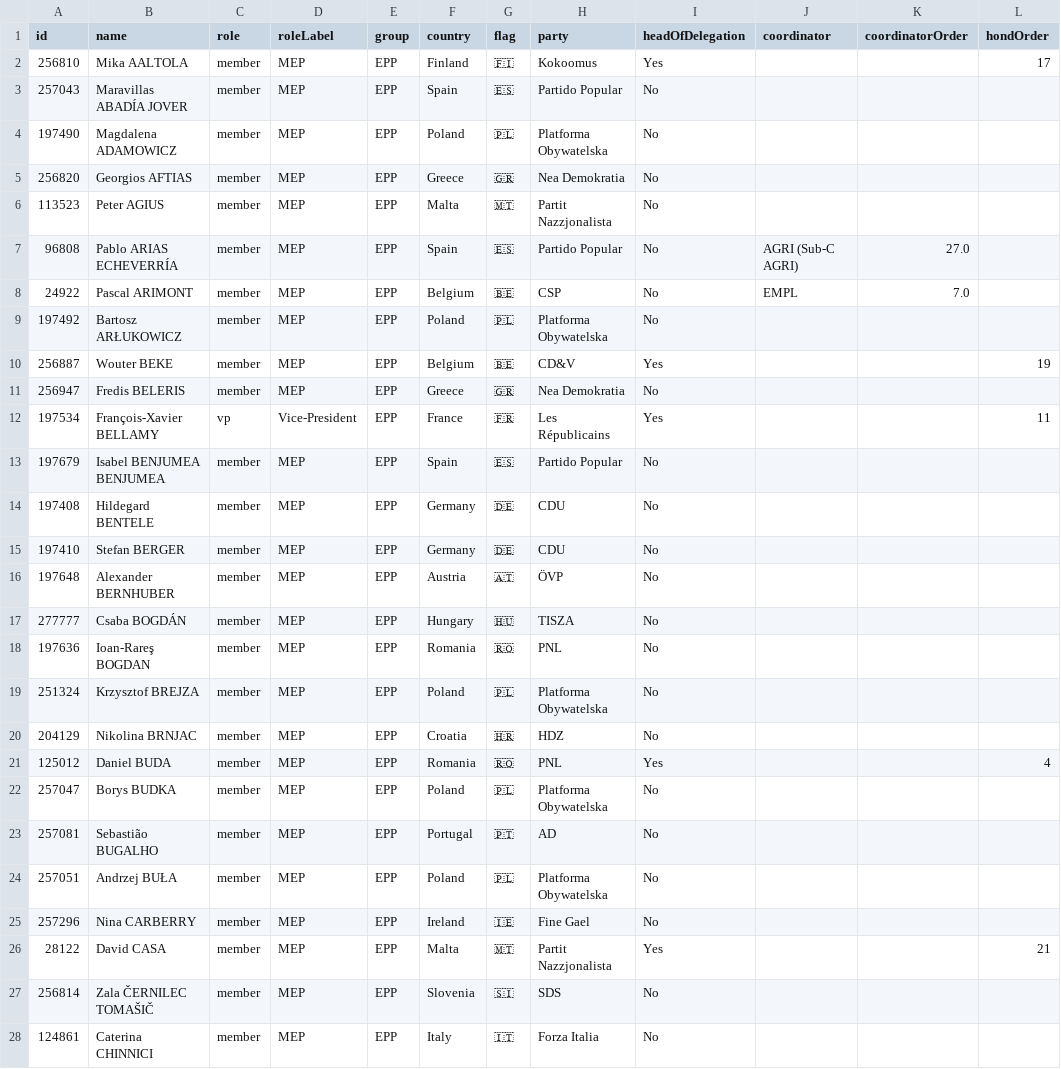
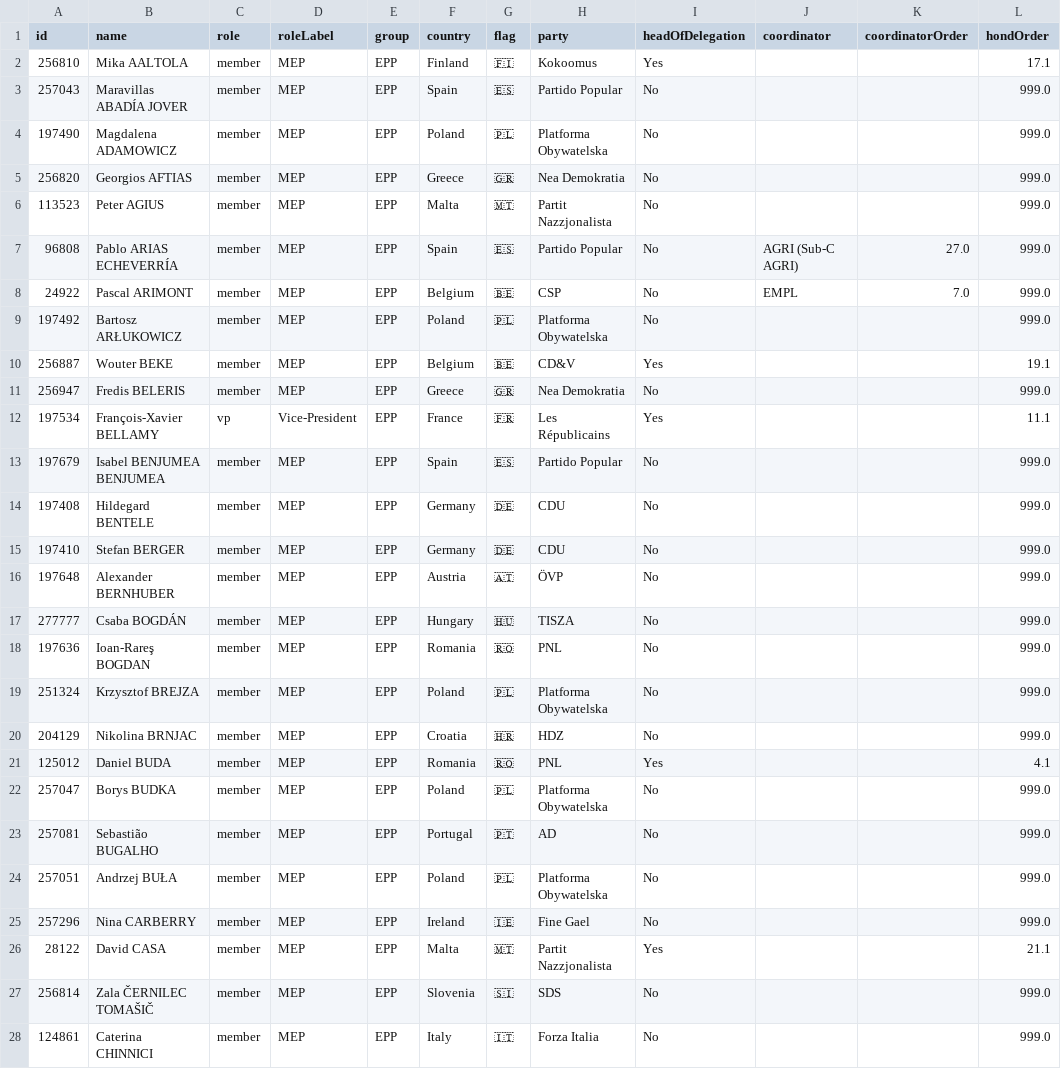
Before and after one commit to alesrus/EPP-10thTerm, a CSV file: EPP Group MEPs.csv, drawn as a sheet; only a part is shown; the diff covers the shown part only.

Commit message:
Update EPP Group MEPs.csv

```diff
--- a/EPP Group MEPs.csv
+++ b/EPP Group MEPs.csv
@@ -1,28 +1,28 @@
 id,name,role,roleLabel,group,country,flag,party,headOfDelegation,coordinator,coordinatorOrder,hondOrder
-256810,Mika AALTOLA,member,MEP,EPP,Finland,🇫🇮,Kokoomus,Yes,,,17
-257043,Maravillas ABADÍA JOVER,member,MEP,EPP,Spain,🇪🇸,Partido Popular,No,,,
-197490,Magdalena ADAMOWICZ,member,MEP,EPP,Poland,🇵🇱,Platforma Obywatelska,No,,,
-256820,Georgios AFTIAS,member,MEP,EPP,Greece,🇬🇷,Nea Demokratia,No,,,
-113523,Peter AGIUS,member,MEP,EPP,Malta,🇲🇹,Partit Nazzjonalista,No,,,
-96808,Pablo ARIAS ECHEVERRÍA,member,MEP,EPP,Spain,🇪🇸,Partido Popular,No,AGRI (Sub-C AGRI),27.0,
-24922,Pascal ARIMONT,member,MEP,EPP,Belgium,🇧🇪,CSP,No,EMPL,7.0,
-197492,Bartosz ARŁUKOWICZ,member,MEP,EPP,Poland,🇵🇱,Platforma Obywatelska,No,,,
-256887,Wouter BEKE,member,MEP,EPP,Belgium,🇧🇪,CD&V,Yes,,,19
-256947,Fredis BELERIS,member,MEP,EPP,Greece,🇬🇷,Nea Demokratia,No,,,
-197534,François-Xavier BELLAMY,vp,Vice-President,EPP,France,🇫🇷,Les Républicains,Yes,,,11
-197679,Isabel BENJUMEA BENJUMEA,member,MEP,EPP,Spain,🇪🇸,Partido Popular,No,,,
-197408,Hildegard BENTELE,member,MEP,EPP,Germany,🇩🇪,CDU,No,,,
-197410,Stefan BERGER,member,MEP,EPP,Germany,🇩🇪,CDU,No,,,
-197648,Alexander BERNHUBER,member,MEP,EPP,Austria,🇦🇹,ÖVP,No,,,
-277777,Csaba BOGDÁN,member,MEP,EPP,Hungary,🇭🇺,TISZA,No,,,
-197636,Ioan-Rareş BOGDAN,member,MEP,EPP,Romania,🇷🇴,PNL,No,,,
-251324,Krzysztof BREJZA,member,MEP,EPP,Poland,🇵🇱,Platforma Obywatelska,No,,,
-204129,Nikolina BRNJAC,member,MEP,EPP,Croatia,🇭🇷,HDZ,No,,,
-125012,Daniel BUDA,member,MEP,EPP,Romania,🇷🇴,PNL,Yes,,,4
-257047,Borys BUDKA,member,MEP,EPP,Poland,🇵🇱,Platforma Obywatelska,No,,,
-257081,Sebastião BUGALHO,member,MEP,EPP,Portugal,🇵🇹,AD,No,,,
-257051,Andrzej BUŁA,member,MEP,EPP,Poland,🇵🇱,Platforma Obywatelska,No,,,
-257296,Nina CARBERRY,member,MEP,EPP,Ireland,🇮🇪,Fine Gael,No,,,
-28122,David CASA,member,MEP,EPP,Malta,🇲🇹,Partit Nazzjonalista,Yes,,,21
-256814,Zala ČERNILEC TOMAŠIČ,member,MEP,EPP,Slovenia,🇸🇮,SDS,No,,,
-124861,Caterina CHINNICI,member,MEP,EPP,Italy,🇮🇹,Forza Italia,No,,,
+256810,Mika AALTOLA,member,MEP,EPP,Finland,🇫🇮,Kokoomus,Yes,,,17.1
+257043,Maravillas ABADÍA JOVER,member,MEP,EPP,Spain,🇪🇸,Partido Popular,No,,,999.0
+197490,Magdalena ADAMOWICZ,member,MEP,EPP,Poland,🇵🇱,Platforma Obywatelska,No,,,999.0
+256820,Georgios AFTIAS,member,MEP,EPP,Greece,🇬🇷,Nea Demokratia,No,,,999.0
+113523,Peter AGIUS,member,MEP,EPP,Malta,🇲🇹,Partit Nazzjonalista,No,,,999.0
+96808,Pablo ARIAS ECHEVERRÍA,member,MEP,EPP,Spain,🇪🇸,Partido Popular,No,AGRI (Sub-C AGRI),27.0,999.0
+24922,Pascal ARIMONT,member,MEP,EPP,Belgium,🇧🇪,CSP,No,EMPL,7.0,999.0
+197492,Bartosz ARŁUKOWICZ,member,MEP,EPP,Poland,🇵🇱,Platforma Obywatelska,No,,,999.0
+256887,Wouter BEKE,member,MEP,EPP,Belgium,🇧🇪,CD&V,Yes,,,19.1
+256947,Fredis BELERIS,member,MEP,EPP,Greece,🇬🇷,Nea Demokratia,No,,,999.0
+197534,François-Xavier BELLAMY,vp,Vice-President,EPP,France,🇫🇷,Les Républicains,Yes,,,11.1
+197679,Isabel BENJUMEA BENJUMEA,member,MEP,EPP,Spain,🇪🇸,Partido Popular,No,,,999.0
+197408,Hildegard BENTELE,member,MEP,EPP,Germany,🇩🇪,CDU,No,,,999.0
+197410,Stefan BERGER,member,MEP,EPP,Germany,🇩🇪,CDU,No,,,999.0
+197648,Alexander BERNHUBER,member,MEP,EPP,Austria,🇦🇹,ÖVP,No,,,999.0
+277777,Csaba BOGDÁN,member,MEP,EPP,Hungary,🇭🇺,TISZA,No,,,999.0
+197636,Ioan-Rareş BOGDAN,member,MEP,EPP,Romania,🇷🇴,PNL,No,,,999.0
+251324,Krzysztof BREJZA,member,MEP,EPP,Poland,🇵🇱,Platforma Obywatelska,No,,,999.0
+204129,Nikolina BRNJAC,member,MEP,EPP,Croatia,🇭🇷,HDZ,No,,,999.0
+125012,Daniel BUDA,member,MEP,EPP,Romania,🇷🇴,PNL,Yes,,,4.1
+257047,Borys BUDKA,member,MEP,EPP,Poland,🇵🇱,Platforma Obywatelska,No,,,999.0
+257081,Sebastião BUGALHO,member,MEP,EPP,Portugal,🇵🇹,AD,No,,,999.0
+257051,Andrzej BUŁA,member,MEP,EPP,Poland,🇵🇱,Platforma Obywatelska,No,,,999.0
+257296,Nina CARBERRY,member,MEP,EPP,Ireland,🇮🇪,Fine Gael,No,,,999.0
+28122,David CASA,member,MEP,EPP,Malta,🇲🇹,Partit Nazzjonalista,Yes,,,21.1
+256814,Zala ČERNILEC TOMAŠIČ,member,MEP,EPP,Slovenia,🇸🇮,SDS,No,,,999.0
+124861,Caterina CHINNICI,member,MEP,EPP,Italy,🇮🇹,Forza Italia,No,,,999.0
```
Also changed, not shown: 158 edited cells elsewhere in this file.
